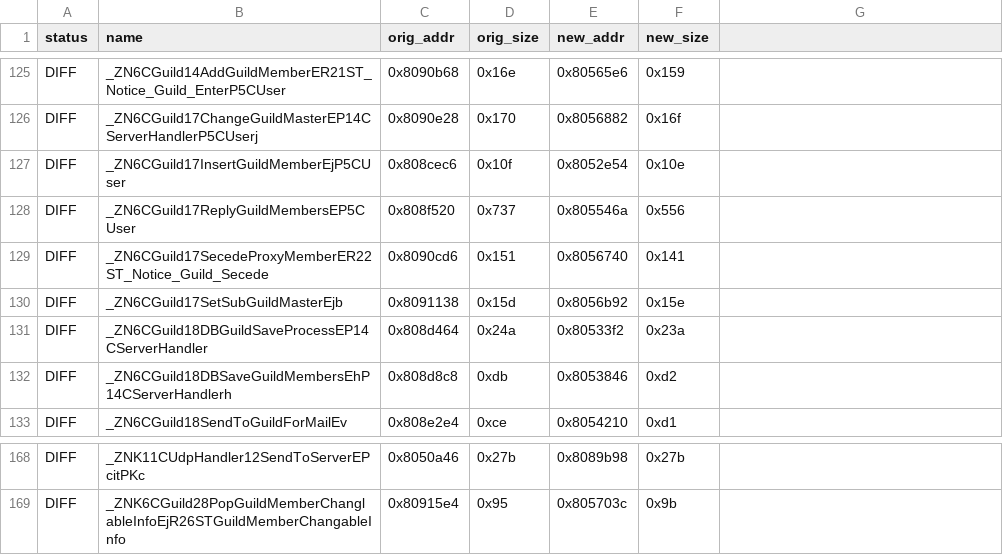
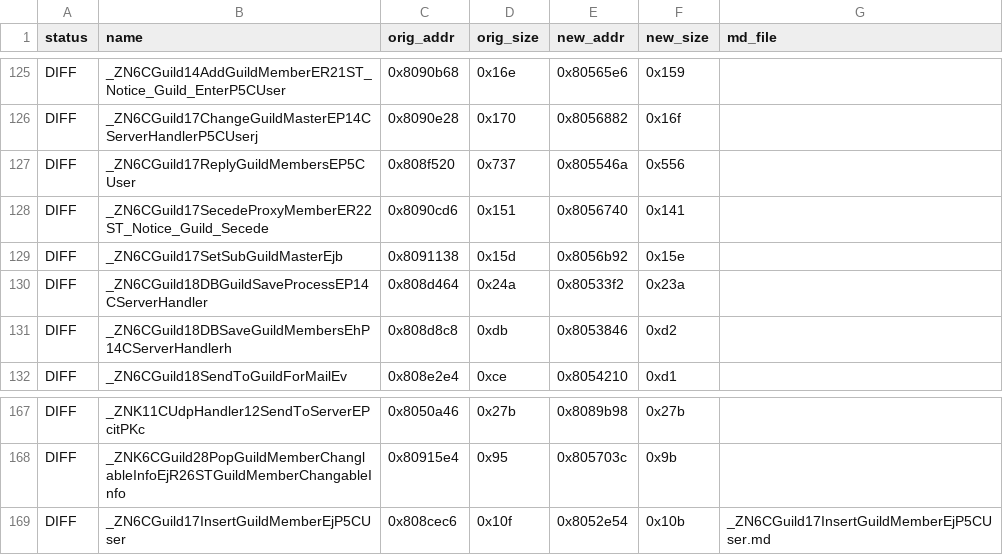
Before and after one commit to LoyieKing/dnf_workspace, a TSV file: dnf_decompile/function_reports/guild/manifest.tsv, drawn as a sheet; only a part is shown, gaps mark what is left out; removed rows and columns are numbered as before the commit, all else as after; the diff names each change by its address in the sheet, - before the commit and + after, or states it on an @@ line.

Commit message:
guild: InsertGuildMember 反转 insert 成功判断消除 xor（分支方向对齐 ORIG）

```diff
--- a/dnf_decompile/function_reports/guild/manifest.tsv
+++ b/dnf_decompile/function_reports/guild/manifest.tsv
-G1: (empty)
+G1: md_file
-row 127: DIFF | _ZN6CGuild17InsertGuildMemberEjP5CUser | 0x808cec6 | 0x10f | 0x8052e54 | 0x10e
+row 169: DIFF | _ZN6CGuild17InsertGuildMemberEjP5CUser | 0x808cec6 | 0x10f | 0x8052e54 | 0x10b | _ZN6CGuild17InsertGuildMemberEjP5CUser.md
```
Also changed, not shown: 2 other files.
